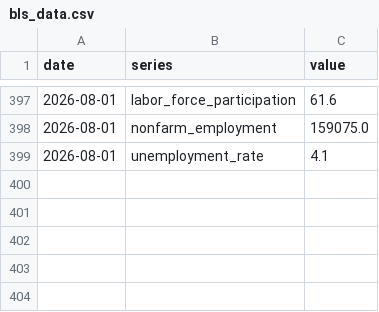
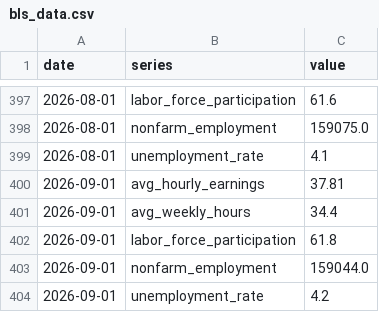
Before and after one commit to Prfseun/final-semester-project, a CSV file: data/bls_data.csv, drawn as a sheet; only a part is shown, gaps mark what is left out; the diff names each change by its address in the sheet, - before the commit and + after, or states it on an @@ line.

```diff
--- a/data/bls_data.csv
+++ b/data/bls_data.csv
+row 400: 2026-09-01 | avg_hourly_earnings | 37.81
+row 401: 2026-09-01 | avg_weekly_hours | 34.4
+row 402: 2026-09-01 | labor_force_participation | 61.8
+row 403: 2026-09-01 | nonfarm_employment | 159044.0
+row 404: 2026-09-01 | unemployment_rate | 4.2
```
